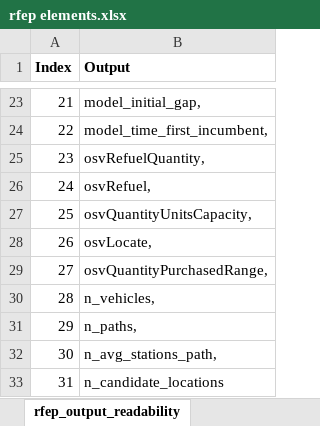
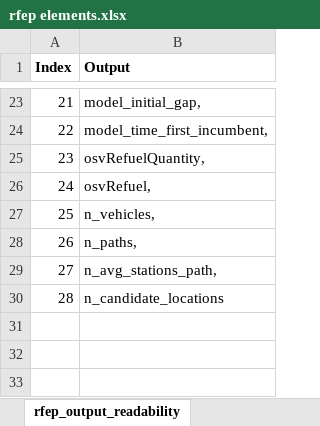
Before and after one commit to juanescasa/rfep_python_scripts, an Excel workbook: models/rfep elements.xlsx, sheet rfep_output_readability, drawn as a sheet; only a part is shown, gaps mark what is left out; values as stored, in another font and other column widths than the file's, no borders; removed rows and columns are numbered as before the commit, all else as after; the diff names each change by its address in the sheet, - before the commit and + after, or states it on an @@ line.

Commit message:
export_solution_rfep is esporting solution details

```diff
--- a/models/rfep elements.xlsx (sheet rfep_output_readability)
+++ b/models/rfep elements.xlsx (sheet rfep_output_readability)
-row 27: 25 | osvQuantityUnitsCapacity,
-row 28: 26 | osvLocate,
-row 29: 27 | osvQuantityPurchasedRange,
@@ column A (Index) renumbered from row 27 down @@
```
Also changed, not shown: sheet Print Solution Function, 40 other files.
